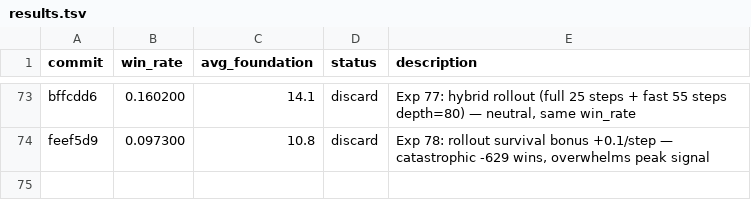
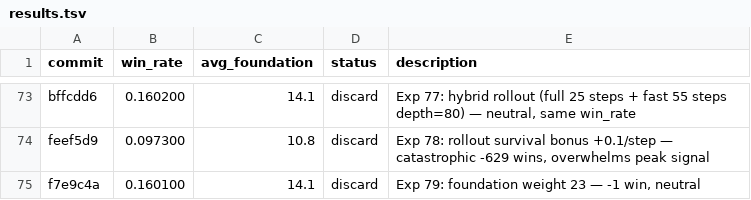
Before and after one commit to ridermw/autoresearch, a TSV file: autosolitaire/results.tsv, drawn as a sheet; only a part is shown, gaps mark what is left out.

```diff
--- a/autosolitaire/results.tsv
+++ b/autosolitaire/results.tsv
@@ -74 +74,2 @@ bffcdd6	0.160200	14.1	discard	Exp 77: hybrid rollout (full 25 steps + fast 55 st
 feef5d9	0.097300	10.8	discard	Exp 78: rollout survival bonus +0.1/step — catastrophic -629 wins, overwhelms peak signal
+f7e9c4a	0.160100	14.1	discard	Exp 79: foundation weight 23 — -1 win, neutral
```
